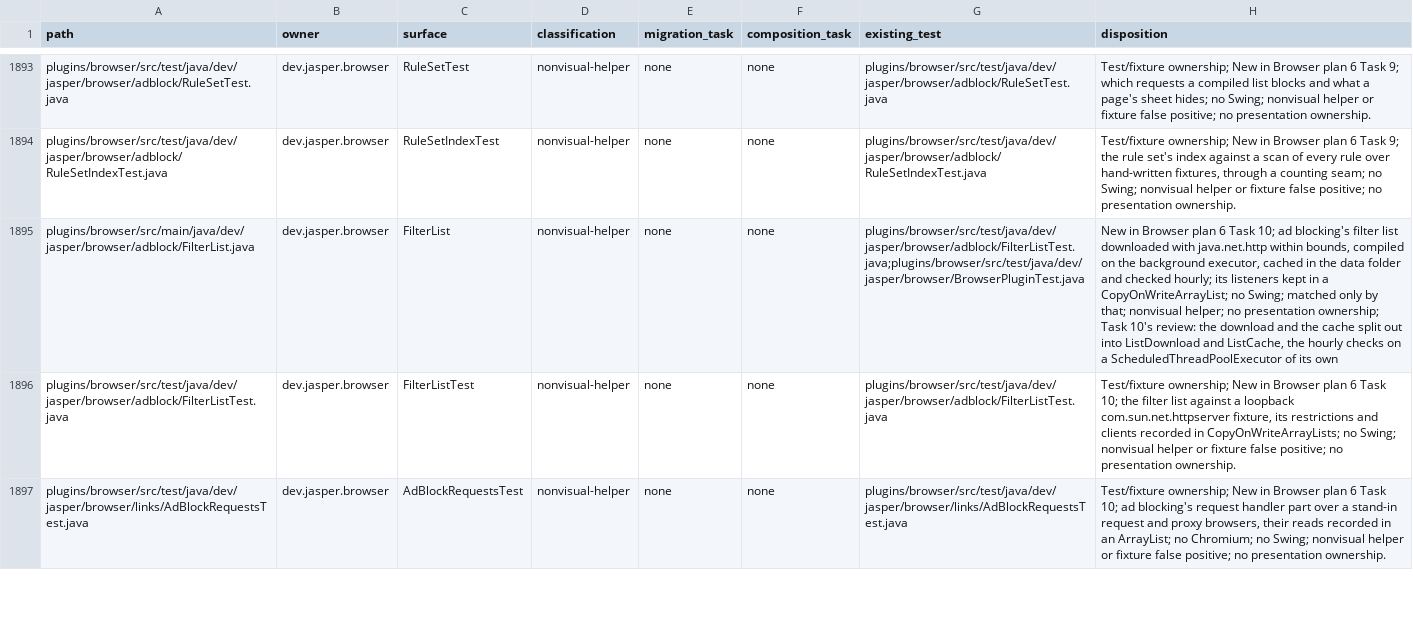
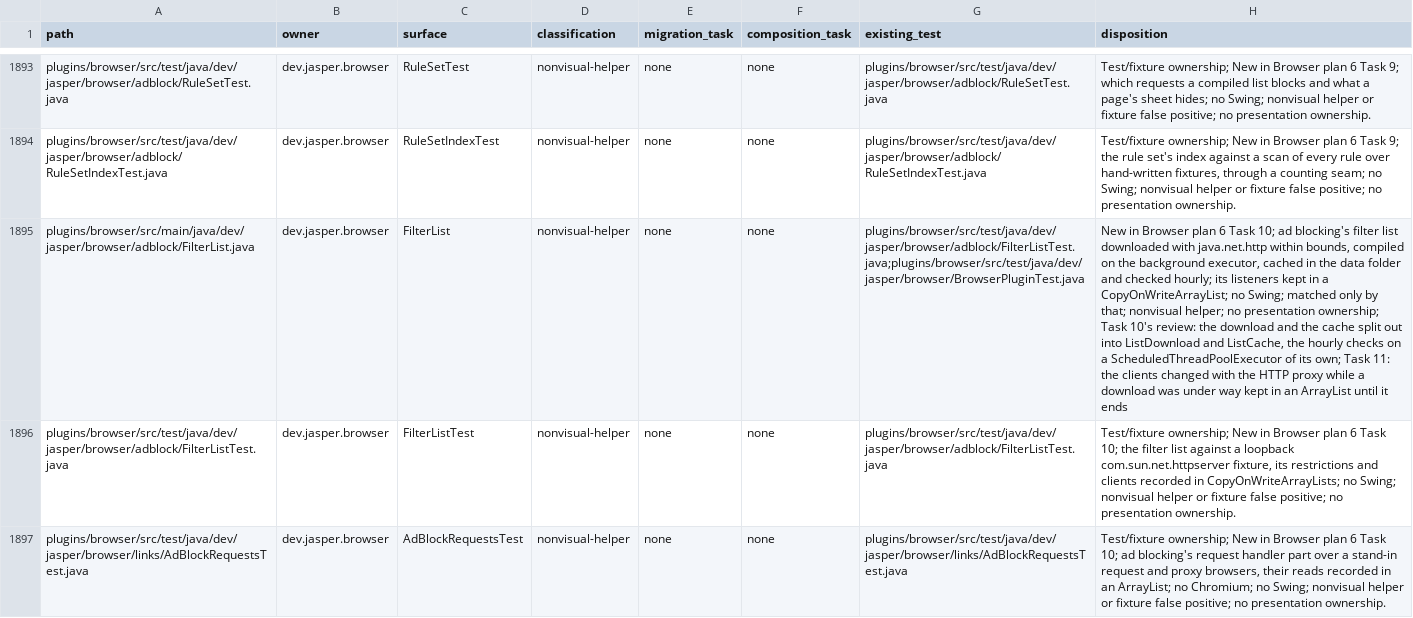
Before and after one commit to an0nn30/Jasper, a CSV file: docs/design/theme-engine/migration.csv, drawn as a sheet; only a part is shown, gaps mark what is left out; the diff names each change by its address in the sheet, - before the commit and + after, or states it on an @@ line.

```diff
--- a/docs/design/theme-engine/migration.csv
+++ b/docs/design/theme-engine/migration.csv
-H1895 (disposition): …of its own
+H1895 (disposition): …of its own; Task 11: the clients changed with the HTTP proxy while a download was under way kept in an ArrayList until it ends
```
Also changed, not shown: 30 other files.
